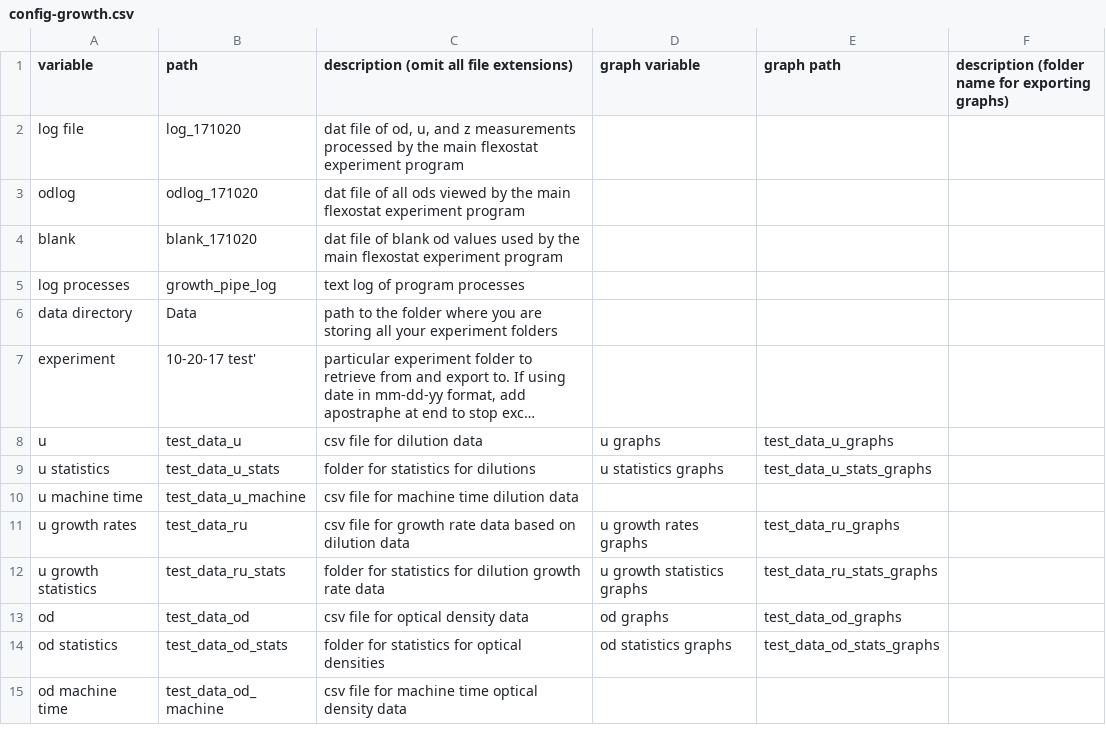
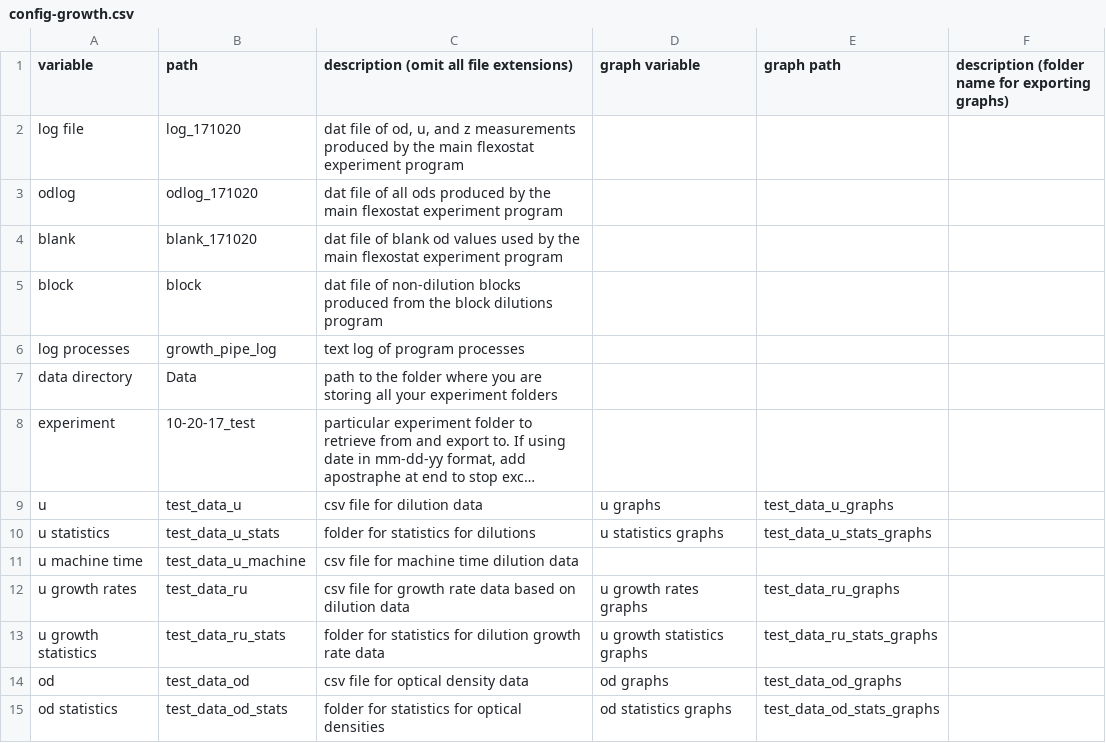
Before and after one commit to Siegallab/Flexostat-interface, a CSV file: config-growth.csv, drawn as a sheet; only a part is shown; the shorter side is filled out with more unchanged rows; long unchanged cells end in …; addresses are those after the commit; the diff names each change by its address in the sheet, - before the commit and + after, or states it on an @@ line.

Commit message:
block implementation

```diff
--- a/config-growth.csv
+++ b/config-growth.csv
-C2: …z measurements processed by the…
+C2: …z measurements produced by the…
-C3: …all ods viewed by the…
+C3: …all ods produced by the…
+row 5: block | block | dat file of non-dilution blocks produced from the block dilutions program
-B8 (path): 10-20-17 test'
+B8 (path): 10-20-17_test
```
Also changed, not shown: 1 other file.
